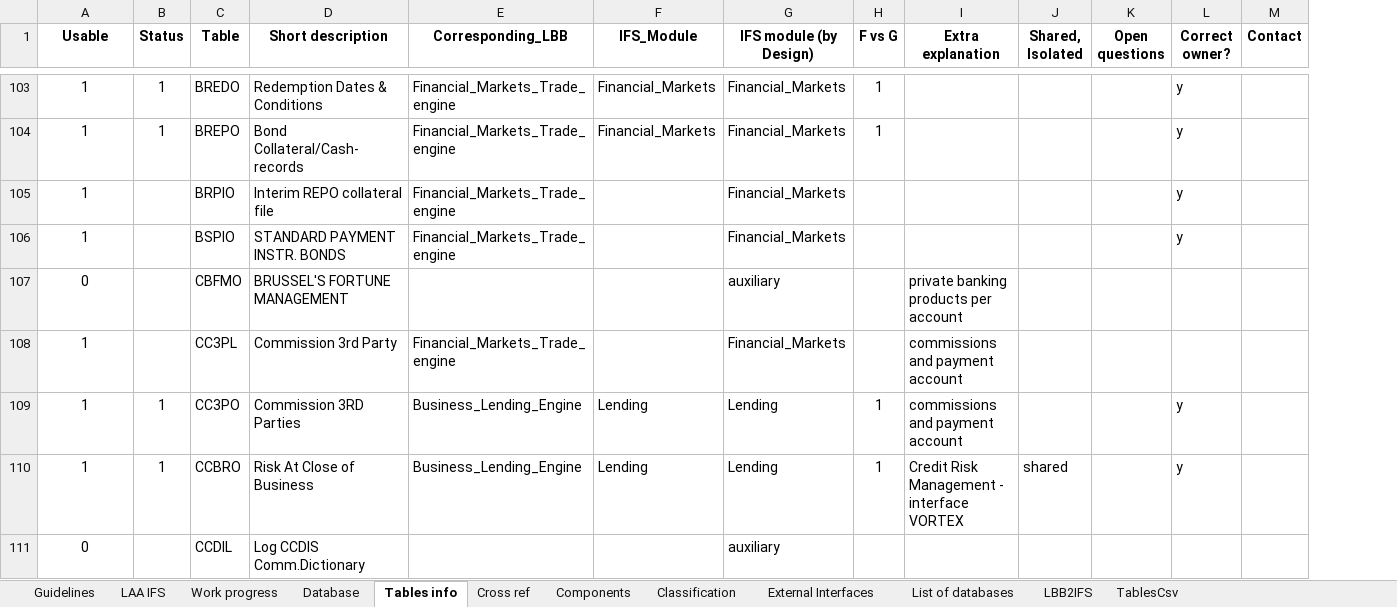
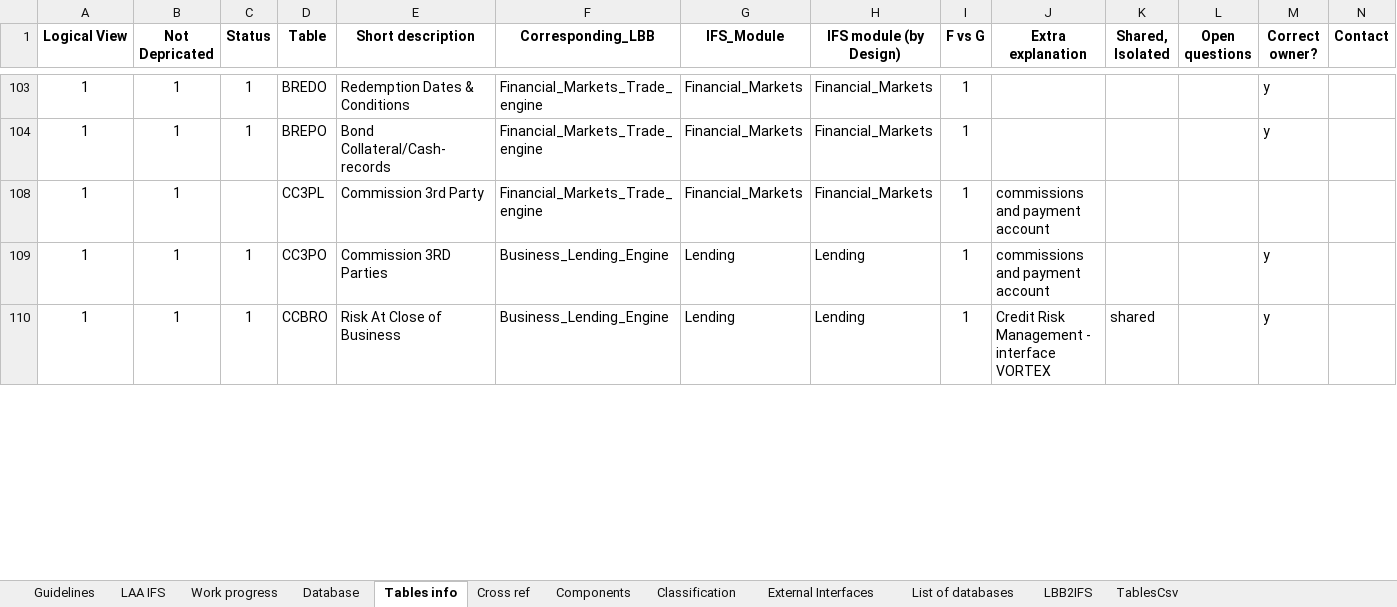
Before and after one commit to dcavey/CrossReferencing, an Excel workbook: OfficeDocs/Databases and Modules.xlsx, sheet Tables info, drawn as a sheet; only a part is shown, gaps mark what is left out; values as stored, in another font and other column widths than the file's, no borders; conditional formats not drawn; removed rows and columns are numbered as before the commit, all else as after; the diff covers the shown part only; the diff names each change by its address in the sheet, - before the commit and + after, or states it on an @@ line.

Commit message:
defined IFS_Module for corresponding logging tables

```diff
--- a/OfficeDocs/Databases and Modules.xlsx (sheet Tables info)
+++ b/OfficeDocs/Databases and Modules.xlsx (sheet Tables info)
+column B (Not Depricated), rows 103-110: all 1
-A1: Usable
+A1: Logical View
-row 105: 1 |  | BRPIO | Interim REPO collateral file | Financial_Markets_Trade_engine |  | Financial_Markets |  |  |  |  | y
-row 106: 1 |  | BSPIO | STANDARD PAYMENT INSTR. BONDS | Financial_Markets_Trade_engine |  | Financial_Markets |  |  |  |  | y
-row 107: 0 |  | CBFMO | BRUSSEL'S FORTUNE MANAGEMENT |  |  | auxiliary |  | private banking products per account
-G108 (IFS_Module): (empty)
+G108 (IFS_Module): Financial_Markets
-I108 (F vs G): (empty)
+I108 (F vs G): 1
-row 111: 0 |  | CCDIL | Log CCDIS Comm.Dictionary |  |  | auxiliary
```
Also changed, not shown: 81 removed rows, 1 hidden or unhidden row and 194 edited cells elsewhere in this sheet, sheet TablesCsv, sheet Cross ref, formulas that keep their value, charts or pictures.
